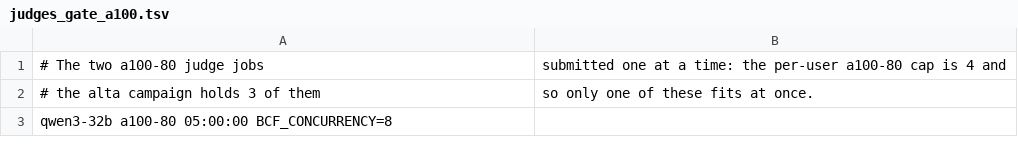
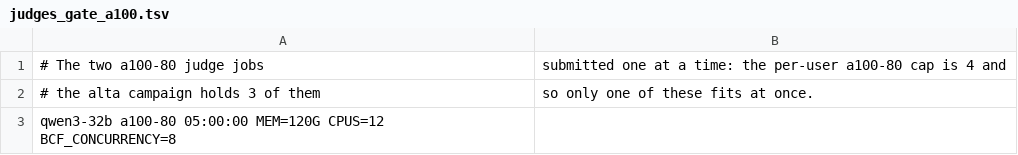
Before and after one commit to thylinao1/bayes-cot-faithfulness, a TSV file: bcf/judges_gate_a100.tsv, drawn as a sheet.

```diff
--- a/bcf/judges_gate_a100.tsv
+++ b/bcf/judges_gate_a100.tsv
@@ -2,2 +2,2 @@
 # the alta campaign holds 3 of them, so only one of these fits at once.
-qwen3-32b	a100-80	05:00:00	BCF_CONCURRENCY=8
+qwen3-32b	a100-80	05:00:00	MEM=120G	CPUS=12	BCF_CONCURRENCY=8
```
Also changed, not shown: bcf/judges_gate.tsv, bcf/judges_gate_a100_pair.tsv, 3 other files.
